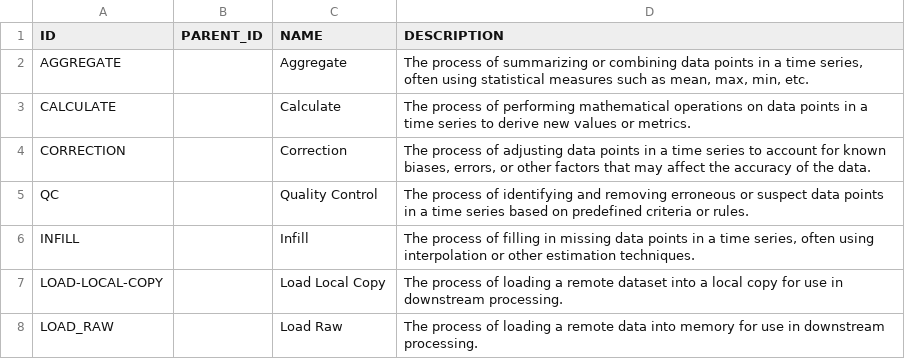
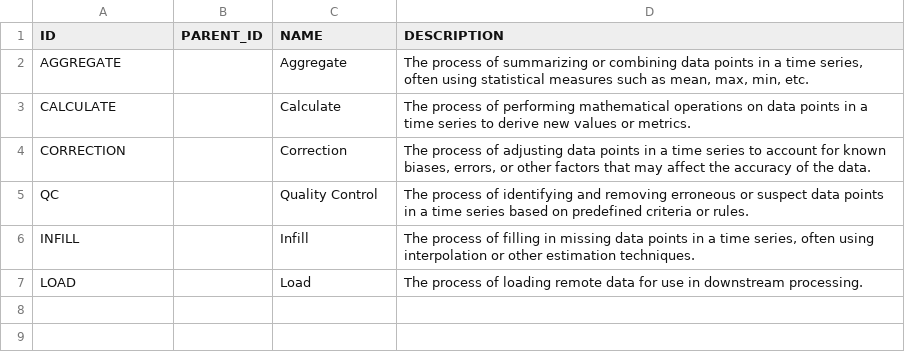
Before and after one commit to NERC-CEH/fdri-discovery, a CSV file: sample_data/src/CONFIGURATION_TYPES.csv, drawn as a sheet; removed rows and columns are numbered as before the commit, all else as after; the diff names each change by its address in the sheet, - before the commit and + after, or states it on an @@ line.

Commit message:
Rename load-raw to load

```diff
--- a/sample_data/src/CONFIGURATION_TYPES.csv
+++ b/sample_data/src/CONFIGURATION_TYPES.csv
-row 7: LOAD-LOCAL-COPY |  | Load Local Copy | The process of loading a remote dataset into a local copy for use in downstream processing.
-row 8: LOAD_RAW |  | Load Raw | The process of loading a remote data into memory for use in downstream processing.
+row 7: LOAD |  | Load | The process of loading remote data for use in downstream processing.
```
Also changed, not shown: sample_data/src/METHODS.csv, 2 other files.
